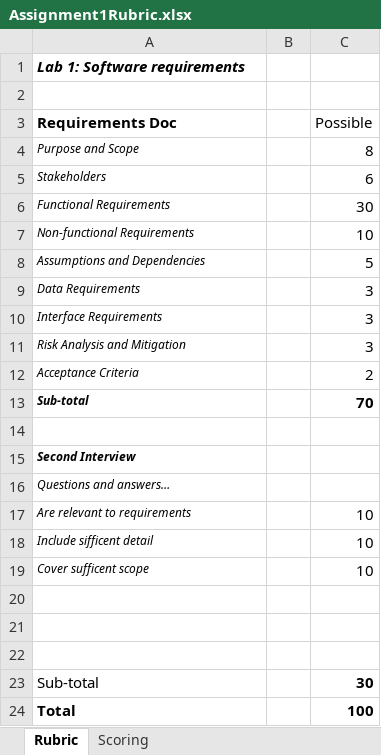
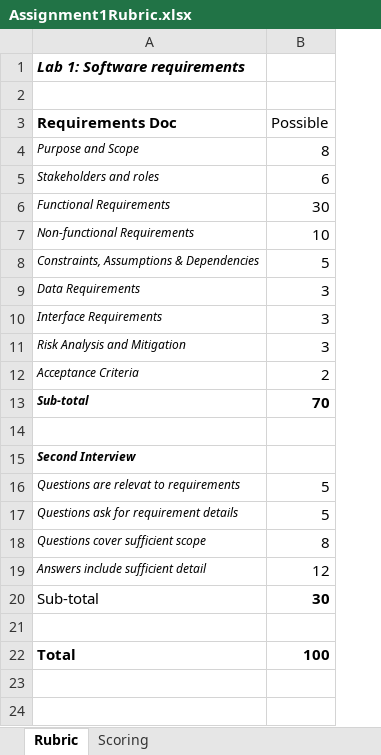
Before and after one commit to ProfBird/CS246-CourseMaterials, an Excel workbook: Labs/Lab1/Assignment1Rubric.xlsx, sheet Rubric, drawn as a sheet; values as stored, in another font and other column widths than the file's, no borders; removed rows and columns are numbered as before the commit, all else as after; the diff names each change by its address in the sheet, - before the commit and + after, or states it on an @@ line.

Commit message:
Made cosmetic and wording changes to the Titan Park example and modified the rubric

```diff
--- a/Labs/Lab1/Assignment1Rubric.xlsx (sheet Rubric)
+++ b/Labs/Lab1/Assignment1Rubric.xlsx (sheet Rubric)
-column B, empty
-A5 (Requirements Doc): Stakeholders
+A5 (Requirements Doc): Stakeholders and roles
-A8 (Requirements Doc): Assumptions and Dependencies
+A8 (Requirements Doc): Constraints, Assumptions & Dependencies
-row 16: Questions and answers…
-row 17: Are relevant to requirements |  | 10
-row 18: Include sifficent detail |  | 10
-row 19: Cover sufficent scope |  | 10
+row 16: Questions are relevat to requirements | 5
+row 17: Questions ask for requirement details | 5
+row 18: Questions cover sufficient scope | 8
+row 19: Answers include sufficient detail | 12
@@ row 23 moved to row 20: Sub-total @@
-row 21: (empty)
-row 22: (empty)
```
Also changed, not shown: sheet Scoring, formulas that keep their value, 4 other files.
